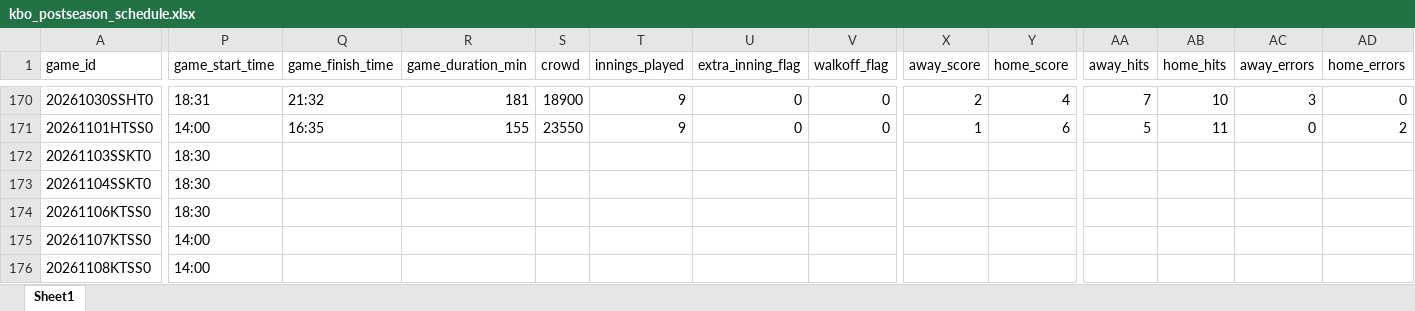
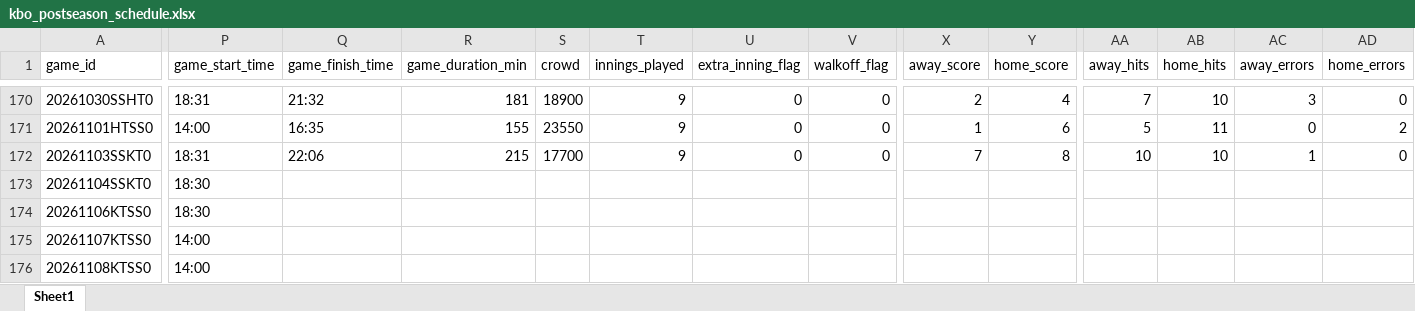
Before and after one commit to comographer/kbo-crawler, an Excel workbook: data/output/kbo_postseason_schedule.xlsx, sheet Sheet1, drawn as a sheet; only a part is shown, gaps mark what is left out; values as stored, in another font and other column widths than the file's, no borders; the diff covers the shown part only; the diff names each change by its address in the sheet, - before the commit and + after, or states it on an @@ line.

```diff
--- a/data/output/kbo_postseason_schedule.xlsx (sheet Sheet1)
+++ b/data/output/kbo_postseason_schedule.xlsx (sheet Sheet1)
-P172 (game_start_time): 18:30
+P172 (game_start_time): 18:31
-Q172 (game_finish_time): (empty)
+Q172 (game_finish_time): 22:06
-R172 (game_duration_min): (empty)
+R172 (game_duration_min): 215
-S172 (crowd): (empty)
+S172 (crowd): 17700
-T172 (innings_played): (empty)
+T172 (innings_played): 9
-U172 (extra_inning_flag): (empty)
+U172 (extra_inning_flag): 0
-V172 (walkoff_flag): (empty)
+V172 (walkoff_flag): 0
-X172 (away_score): (empty)
+X172 (away_score): 7
-Y172 (home_score): (empty)
+Y172 (home_score): 8
-AA172 (away_hits): (empty)
+AA172 (away_hits): 10
-AB172 (home_hits): (empty)
+AB172 (home_hits): 10
-AC172 (away_errors): (empty)
+AC172 (away_errors): 1
-AD172 (home_errors): (empty)
+AD172 (home_errors): 0
```
Also changed, not shown: 36 edited cells elsewhere in this sheet, data/output/kbo_postseason_team_sheets.xlsx, 3 other files.
